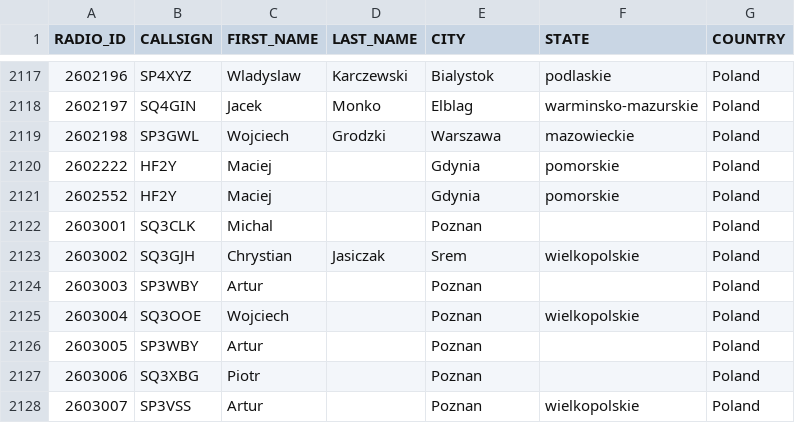
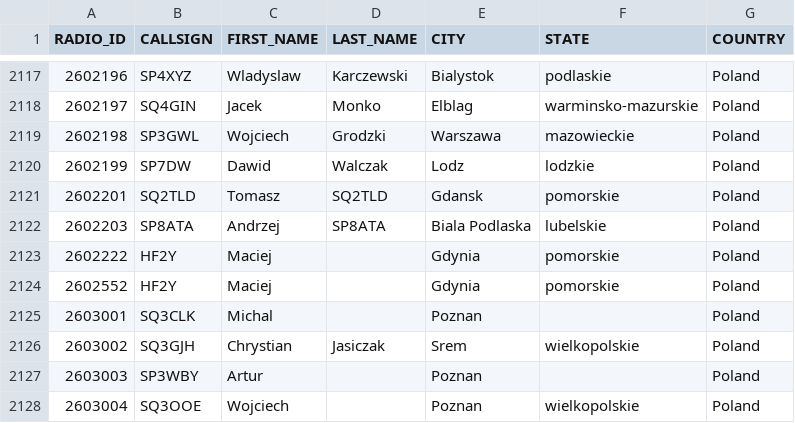
Before and after one commit to walczakkamil/dmr_users, a CSV file: user_PL_wo_diacritics.csv, drawn as a sheet; only a part is shown, gaps mark what is left out; the shorter side is filled out with more unchanged rows.

Commit message:
Updated: 2023-10-14-17-05

```diff
--- a/user_PL_wo_diacritics.csv
+++ b/user_PL_wo_diacritics.csv
@@ -2119,2 +2119,5 @@ RADIO_ID,CALLSIGN,FIRST_NAME,LAST_NAME,CITY,STATE,COUNTRY
 2602198,SP3GWL,Wojciech,Grodzki,Warszawa,mazowieckie,Poland
+2602199,SP7DW,Dawid,Walczak,Lodz,lodzkie,Poland
+2602201,SQ2TLD,Tomasz,SQ2TLD,Gdansk,pomorskie,Poland
+2602203,SP8ATA,Andrzej,SP8ATA,Biala Podlaska ,lubelskie,Poland
 2602222,HF2Y,Maciej,,Gdynia,pomorskie,Poland
```
